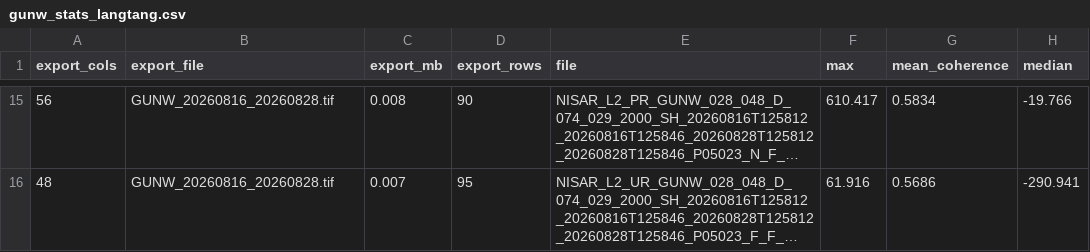
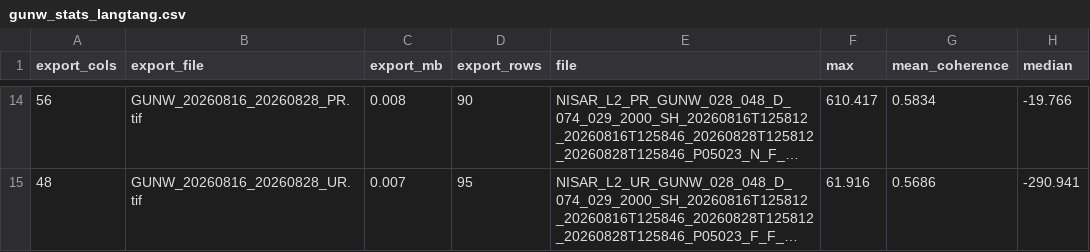
Before and after one commit to moshiour0/SARGuardian, a CSV file: outputs/gunw_stats_langtang.csv, drawn as a sheet; only a part is shown, gaps mark what is left out; long unchanged cells end in …; addresses are those after the commit; the diff covers the shown part only; the diff names each change by its address in the sheet, - before the commit and + after, or states it on an @@ line.

```diff
--- a/outputs/gunw_stats_langtang.csv
+++ b/outputs/gunw_stats_langtang.csv
-B14 (export_file): GUNW_20260816_20260828.tif
+B14 (export_file): GUNW_20260816_20260828_PR.tif
-B15 (export_file): GUNW_20260816_20260828.tif
+B15 (export_file): GUNW_20260816_20260828_UR.tif
```
Also changed, not shown: 1 removed row and 60 edited cells elsewhere in this file, outputs/gunw_stats.csv, 1 other file.
